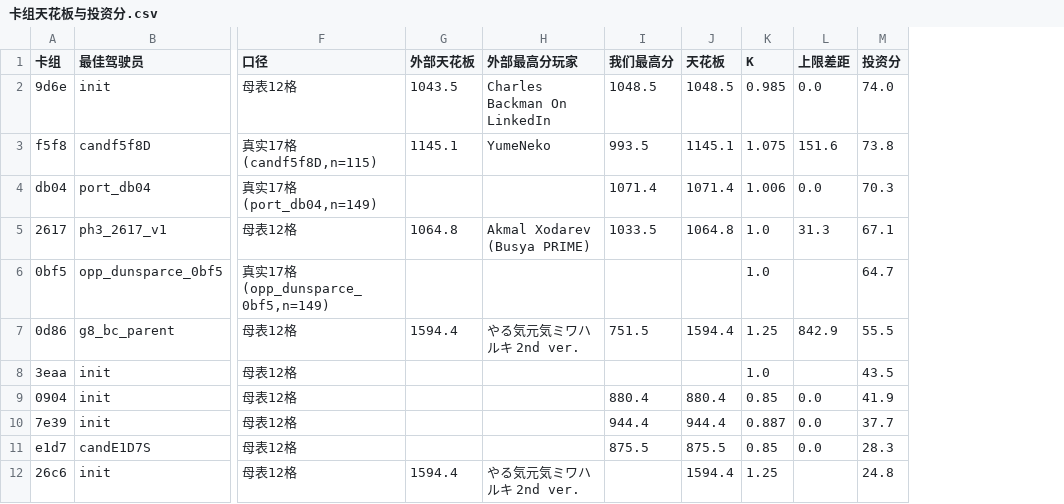
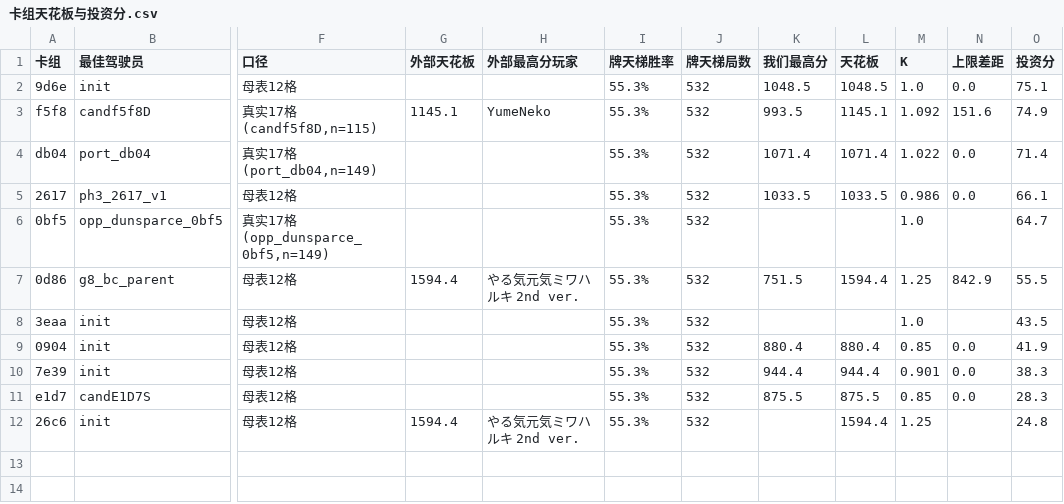
Before and after one commit to zhang1wen2hao3-a11y/kaggle_home, a CSV file: docs/卡组天花板与投资分.csv, drawn as a sheet; only a part is shown, gaps mark what is left out; addresses are those after the commit; the diff names each change by its address in the sheet, - before the commit and + after, or states it on an @@ line.

```diff
--- a/docs/卡组天花板与投资分.csv
+++ b/docs/卡组天花板与投资分.csv
+column I (牌天梯胜率), rows 2-12: all 55.3%
+column J (牌天梯局数), rows 2-12: all 532
-G2 (外部天花板): 1043.5
+G2 (外部天花板): (empty)
-H2 (外部最高分玩家): Charles Backman On LinkedIn
+H2 (外部最高分玩家): (empty)
-M2 (K): 0.985
+M2 (K): 1.0
-O2 (投资分): 74.0
+O2 (投资分): 75.1
-M3 (K): 1.075
+M3 (K): 1.092
-O3 (投资分): 73.8
+O3 (投资分): 74.9
-M4 (K): 1.006
+M4 (K): 1.022
-O4 (投资分): 70.3
+O4 (投资分): 71.4
-G5 (外部天花板): 1064.8
+G5 (外部天花板): (empty)
-H5 (外部最高分玩家): Akmal Xodarev (Busya PRIME)
+H5 (外部最高分玩家): (empty)
-L5 (天花板): 1064.8
+L5 (天花板): 1033.5
-M5 (K): 1.0
+M5 (K): 0.986
-N5 (上限差距): 31.3
+N5 (上限差距): 0.0
-O5 (投资分): 67.1
+O5 (投资分): 66.1
-M10 (K): 0.887
+M10 (K): 0.901
-O10 (投资分): 37.7
+O10 (投资分): 38.3
```
Also changed, not shown: 2 other files.
